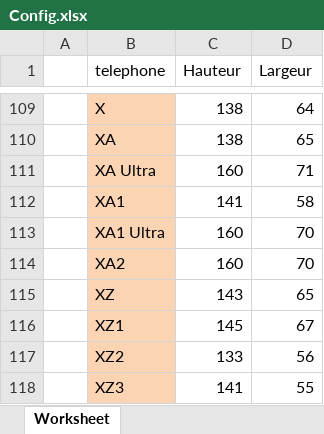
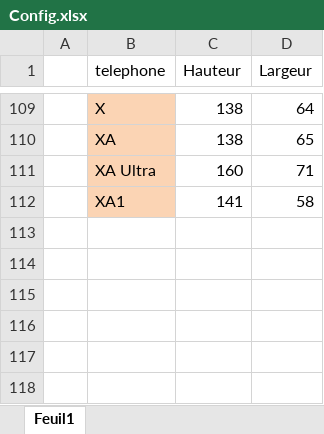
Before and after one commit to ThomasHolley/ProjetDDC, an Excel workbook: Config.xlsx, sheet Feuil1, drawn as a sheet; only a part is shown, gaps mark what is left out; values as stored, in another font and other column widths than the file's, no borders; the diff names each change by its address in the sheet, - before the commit and + after, or states it on an @@ line.

Commit message:
Ajout et suppression dans le Excel

```diff
--- a/Config.xlsx (sheet Feuil1)
+++ b/Config.xlsx (sheet Feuil1)
-sheet tab: Worksheet
+sheet tab: Feuil1
-row 113:  | XA1 Ultra | 160 | 70
-row 114:  | XA2 | 160 | 70
-row 115:  | XZ | 143 | 65
-row 116:  | XZ1 | 145 | 67
-row 117:  | XZ2 | 133 | 56
-row 118:  | XZ3 | 141 | 55
```
Also changed, not shown: 6 other files.
